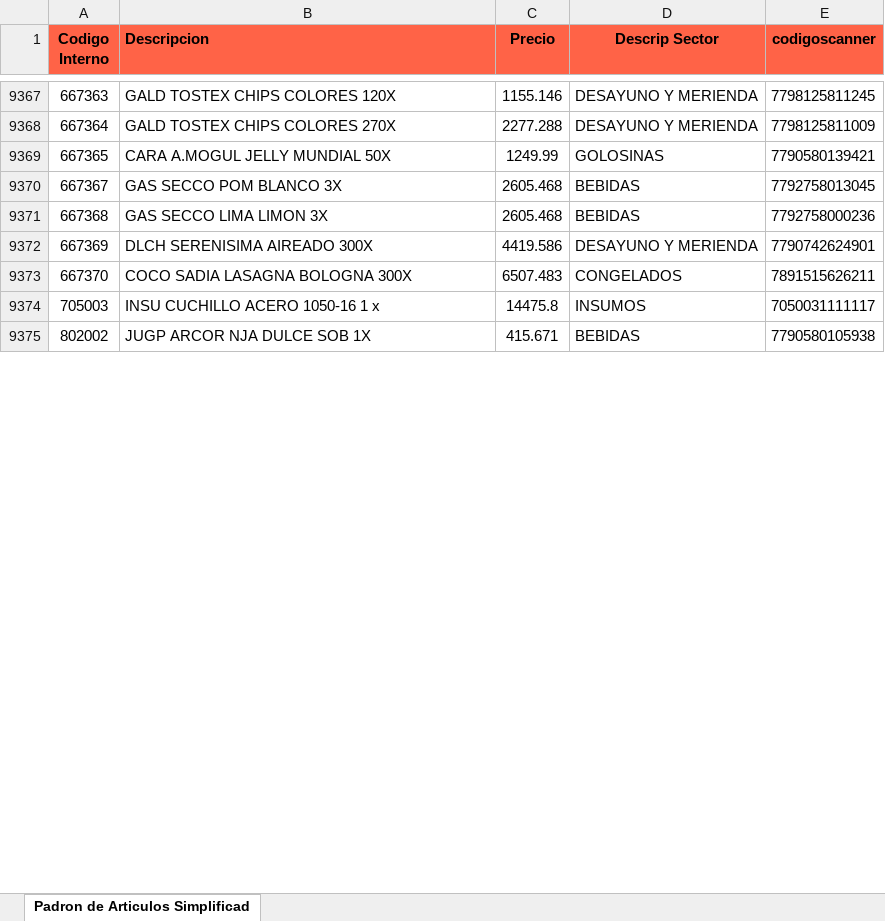
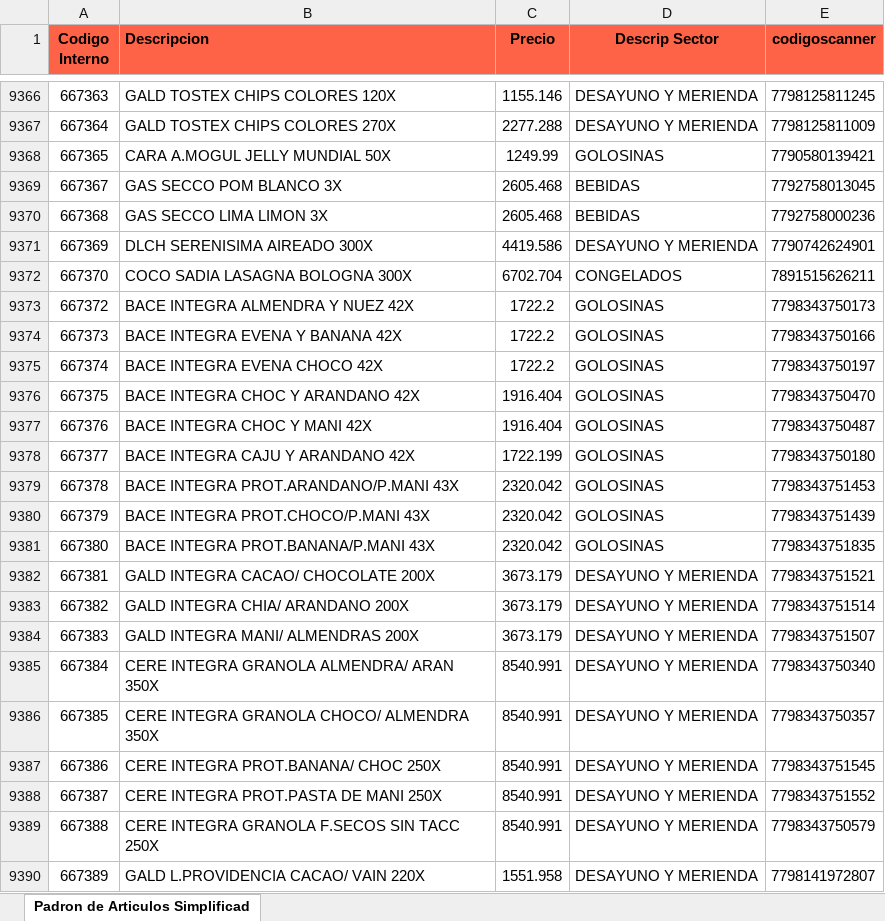
Before and after one commit to Ecraws/buscador-precios-2.0, an Excel workbook: productos.xlsx, sheet Padron de Articulos Simplificad, drawn as a sheet; only a part is shown, gaps mark what is left out; the shorter side is filled out with more unchanged rows; values as stored, in another font and other column widths than the file's, no borders; addresses are those after the commit; the diff covers the shown part only; the diff names each change by its address in the sheet, - before the commit and + after, or states it on an @@ line.

Commit message:
Add files via upload

```diff
--- a/productos.xlsx (sheet Padron de Articulos Simplificad)
+++ b/productos.xlsx (sheet Padron de Articulos Simplificad)
-C9372 (Precio): 6507.483
+C9372 (Precio): 6702.704
+row 9373: 667372 | BACE INTEGRA ALMENDRA Y NUEZ 42X | 1722.2 | GOLOSINAS | 7798343750173
+row 9374: 667373 | BACE INTEGRA EVENA Y BANANA 42X | 1722.2 | GOLOSINAS | 7798343750166
+row 9375: 667374 | BACE INTEGRA EVENA CHOCO 42X | 1722.2 | GOLOSINAS | 7798343750197
+row 9376: 667375 | BACE INTEGRA CHOC Y ARANDANO 42X | 1916.404 | GOLOSINAS | 7798343750470
+row 9377: 667376 | BACE INTEGRA CHOC Y MANI 42X | 1916.404 | GOLOSINAS | 7798343750487
+row 9378: 667377 | BACE INTEGRA CAJU Y ARANDANO 42X | 1722.199 | GOLOSINAS | 7798343750180
+row 9379: 667378 | BACE INTEGRA PROT.ARANDANO/P.MANI 43X | 2320.042 | GOLOSINAS | 7798343751453
+row 9380: 667379 | BACE INTEGRA PROT.CHOCO/P.MANI 43X | 2320.042 | GOLOSINAS | 7798343751439
+row 9381: 667380 | BACE INTEGRA PROT.BANANA/P.MANI 43X | 2320.042 | GOLOSINAS | 7798343751835
+row 9382: 667381 | GALD INTEGRA CACAO/ CHOCOLATE 200X | 3673.179 | DESAYUNO Y MERIENDA | 7798343751521
+row 9383: 667382 | GALD INTEGRA CHIA/ ARANDANO 200X | 3673.179 | DESAYUNO Y MERIENDA | 7798343751514
+row 9384: 667383 | GALD INTEGRA MANI/ ALMENDRAS 200X | 3673.179 | DESAYUNO Y MERIENDA | 7798343751507
+row 9385: 667384 | CERE INTEGRA GRANOLA ALMENDRA/ ARAN 350X | 8540.991 | DESAYUNO Y MERIENDA | 7798343750340
+row 9386: 667385 | CERE INTEGRA GRANOLA CHOCO/ ALMENDRA 350X | 8540.991 | DESAYUNO Y MERIENDA | 7798343750357
+row 9387: 667386 | CERE INTEGRA PROT.BANANA/ CHOC 250X | 8540.991 | DESAYUNO Y MERIENDA | 7798343751545
+row 9388: 667387 | CERE INTEGRA PROT.PASTA DE MANI 250X | 8540.991 | DESAYUNO Y MERIENDA | 7798343751552
+row 9389: 667388 | CERE INTEGRA GRANOLA F.SECOS SIN TACC 250X | 8540.991 | DESAYUNO Y MERIENDA | 7798343750579
+row 9390: 667389 | GALD L.PROVIDENCIA CACAO/ VAIN 220X | 1551.958 | DESAYUNO Y MERIENDA | 7798141972807
```
Also changed, not shown: 10 added rows, 1 removed row and 543 edited cells elsewhere in this sheet.
